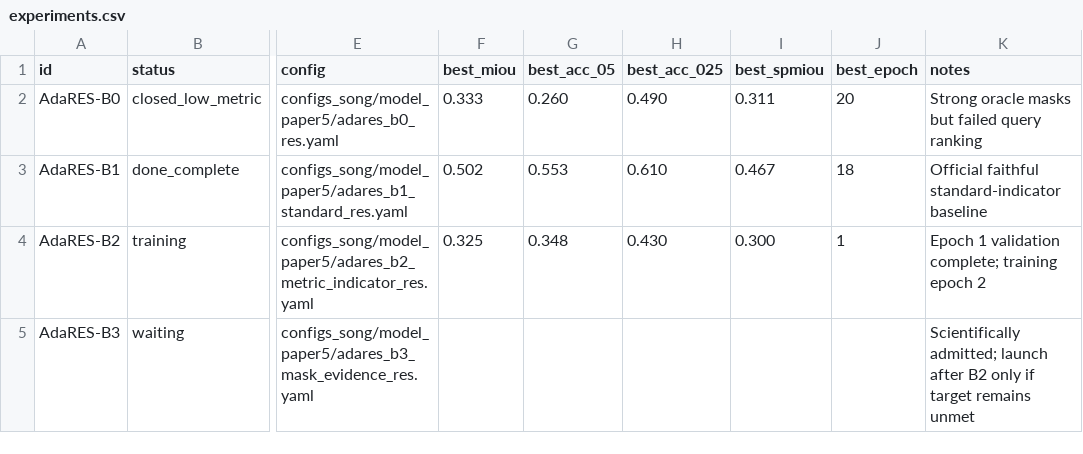
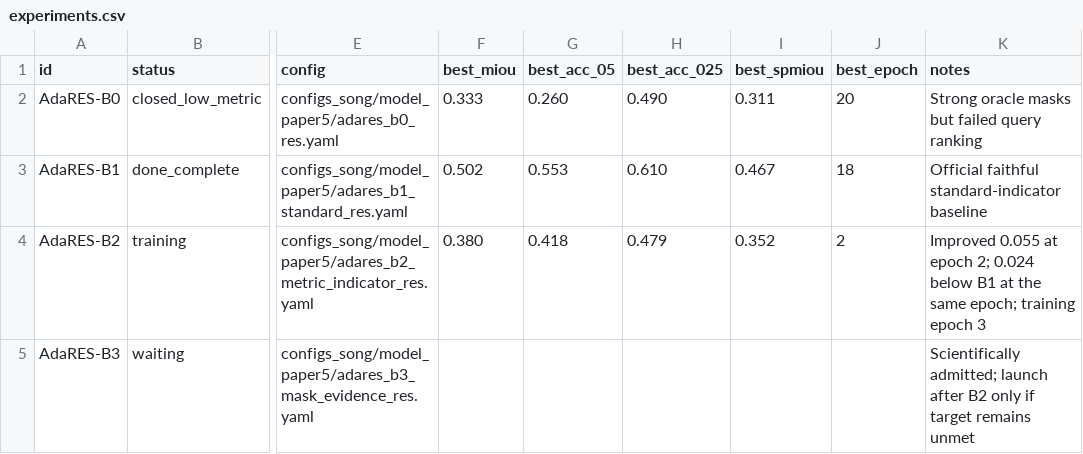
Before and after one commit to songchuanle-1/AdaRES_project, a CSV file: pipeline/experiments.csv, drawn as a sheet; only a part is shown, gaps mark what is left out; the diff names each change by its address in the sheet, - before the commit and + after, or states it on an @@ line.

```diff
--- a/pipeline/experiments.csv
+++ b/pipeline/experiments.csv
-F4 (best_miou): 0.325
+F4 (best_miou): 0.380
-G4 (best_acc_05): 0.348
+G4 (best_acc_05): 0.418
-H4 (best_acc_025): 0.430
+H4 (best_acc_025): 0.479
-I4 (best_spmiou): 0.300
+I4 (best_spmiou): 0.352
-J4 (best_epoch): 1
+J4 (best_epoch): 2
-K4 (notes): Epoch 1 validation complete; training epoch 2
+K4 (notes): Improved 0.055 at epoch 2; 0.024 below B1 at the same epoch; training epoch 3
```
Also changed, not shown: 2 other files.
